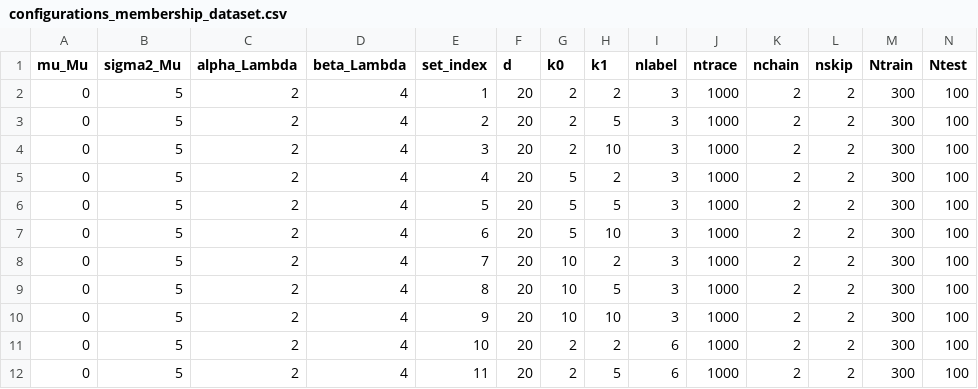
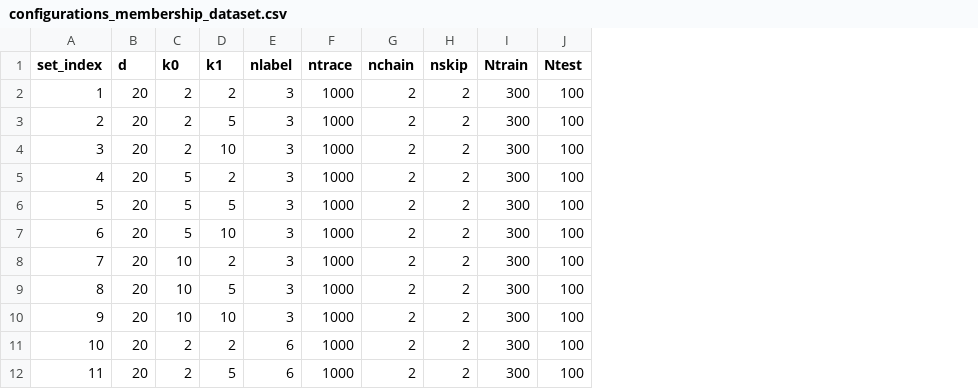
Before and after one commit to hhhanying/sPMM, a CSV file: Normal/configurations/configurations_membership_dataset.csv, drawn as a sheet; only a part is shown; the diff names each change by its address in the sheet, - before the commit and + after, or states it on an @@ line.

Commit message:
fix bugs for configurations and scripts

```diff
--- a/Normal/configurations/configurations_membership_dataset.csv
+++ b/Normal/configurations/configurations_membership_dataset.csv
-column A (mu_Mu), rows 2-12: all 0
-column B (sigma2_Mu), rows 2-12: all 5
-column C (alpha_Lambda), rows 2-12: all 2
-column D (beta_Lambda), rows 2-12: all 4
```
Also changed, not shown: 2 other files.
